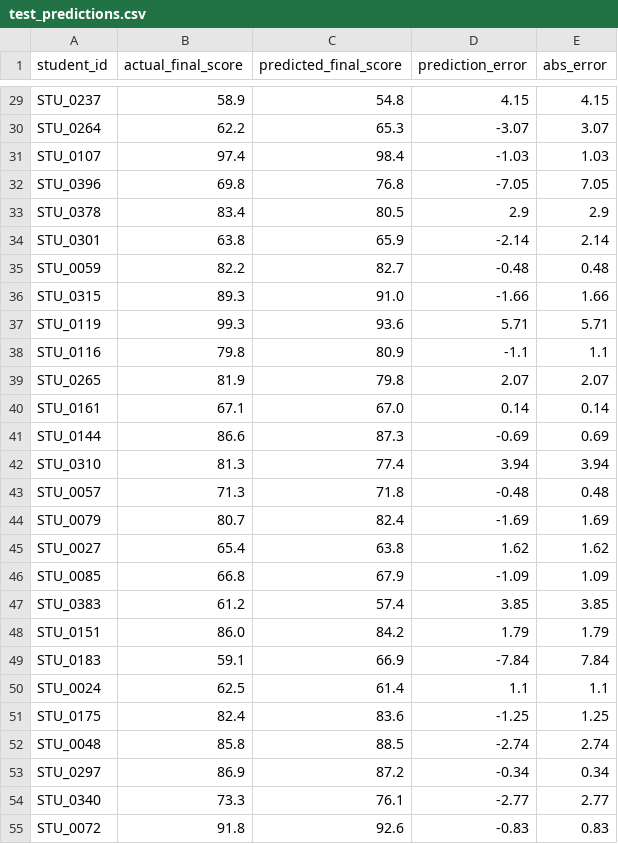
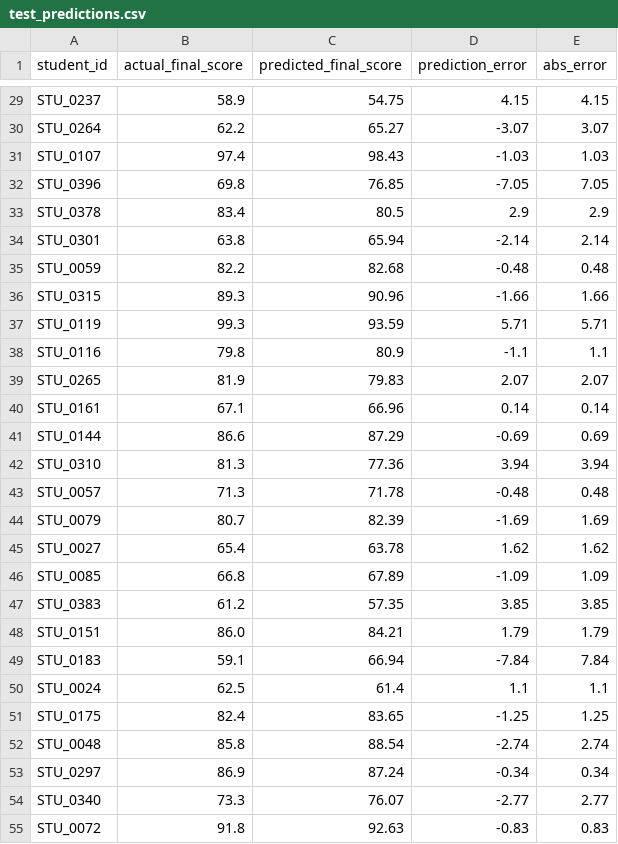
Before and after one commit to sengtri457/Student_Record_Prediction, a CSV file: reports/tables/test_predictions.csv, drawn as a sheet; only a part is shown, gaps mark what is left out; the diff covers the shown part only; the diff names each change by its address in the sheet, - before the commit and + after, or states it on an @@ line.

```diff
--- a/reports/tables/test_predictions.csv
+++ b/reports/tables/test_predictions.csv
-C29 (predicted_final_score): 54.8
+C29 (predicted_final_score): 54.75
-C30 (predicted_final_score): 65.3
+C30 (predicted_final_score): 65.27
-C31 (predicted_final_score): 98.4
+C31 (predicted_final_score): 98.43
-C32 (predicted_final_score): 76.8
+C32 (predicted_final_score): 76.85
-C34 (predicted_final_score): 65.9
+C34 (predicted_final_score): 65.94
-C35 (predicted_final_score): 82.7
+C35 (predicted_final_score): 82.68
-C36 (predicted_final_score): 91.0
+C36 (predicted_final_score): 90.96
-C37 (predicted_final_score): 93.6
+C37 (predicted_final_score): 93.59
-C39 (predicted_final_score): 79.8
+C39 (predicted_final_score): 79.83
-C40 (predicted_final_score): 67.0
+C40 (predicted_final_score): 66.96
-C41 (predicted_final_score): 87.3
+C41 (predicted_final_score): 87.29
-C42 (predicted_final_score): 77.4
+C42 (predicted_final_score): 77.36
-C43 (predicted_final_score): 71.8
+C43 (predicted_final_score): 71.78
-C44 (predicted_final_score): 82.4
+C44 (predicted_final_score): 82.39
-C45 (predicted_final_score): 63.8
+C45 (predicted_final_score): 63.78
-C46 (predicted_final_score): 67.9
+C46 (predicted_final_score): 67.89
-C47 (predicted_final_score): 57.4
+C47 (predicted_final_score): 57.35
-C48 (predicted_final_score): 84.2
+C48 (predicted_final_score): 84.21
-C49 (predicted_final_score): 66.9
+C49 (predicted_final_score): 66.94
-C51 (predicted_final_score): 83.6
+C51 (predicted_final_score): 83.65
-C52 (predicted_final_score): 88.5
+C52 (predicted_final_score): 88.54
-C53 (predicted_final_score): 87.2
+C53 (predicted_final_score): 87.24
-C54 (predicted_final_score): 76.1
+C54 (predicted_final_score): 76.07
-C55 (predicted_final_score): 92.6
+C55 (predicted_final_score): 92.63
```
Also changed, not shown: 48 edited cells elsewhere in this file, 6 other files.
